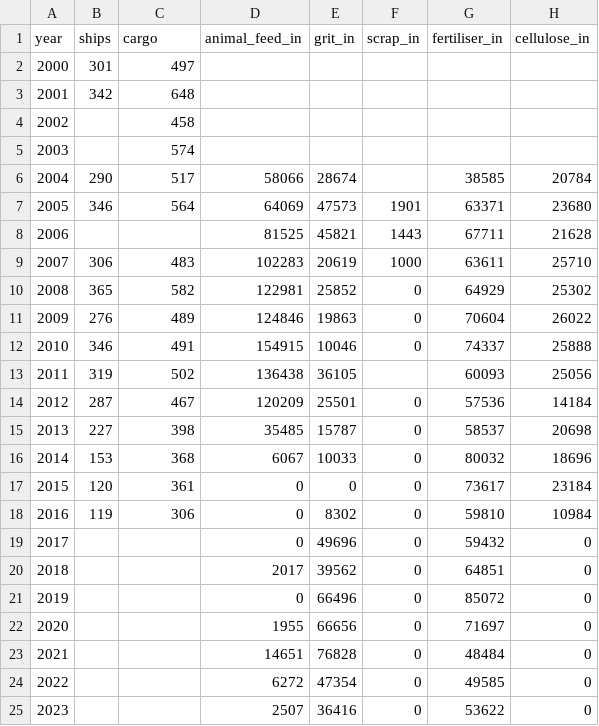
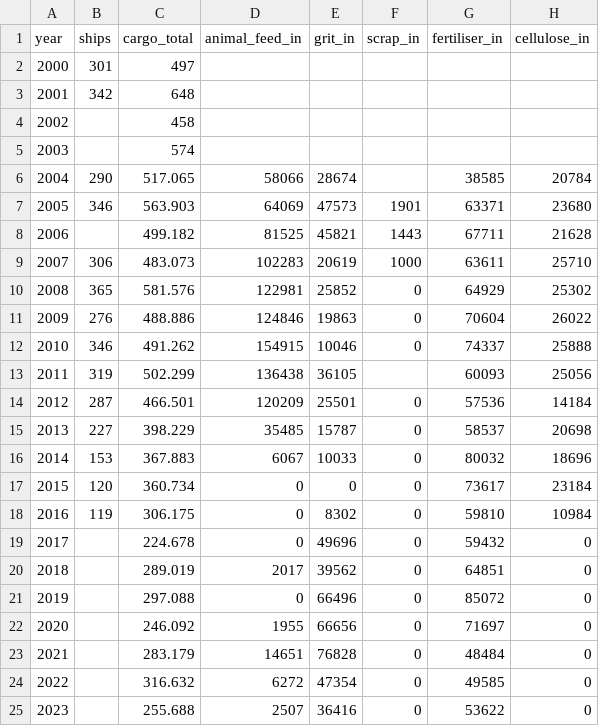
Before and after one commit to B-FfF/stadtwerk-mit-zukunft, a CSV file: _data/swfl_overview_harbour.csv, drawn as a sheet; only a part is shown; the diff names each change by its address in the sheet, - before the commit and + after, or states it on an @@ line.

Commit message:
Fill up total missing cargo totals (east+west) & increase accuracy

```diff
--- a/_data/swfl_overview_harbour.csv
+++ b/_data/swfl_overview_harbour.csv
-C1: cargo
+C1: cargo_total
-C6 (cargo_total): 517
+C6 (cargo_total): 517.065
-C7 (cargo_total): 564
+C7 (cargo_total): 563.903
-C8 (cargo_total): (empty)
+C8 (cargo_total): 499.182
-C9 (cargo_total): 483
+C9 (cargo_total): 483.073
-C10 (cargo_total): 582
+C10 (cargo_total): 581.576
-C11 (cargo_total): 489
+C11 (cargo_total): 488.886
-C12 (cargo_total): 491
+C12 (cargo_total): 491.262
-C13 (cargo_total): 502
+C13 (cargo_total): 502.299
-C14 (cargo_total): 467
+C14 (cargo_total): 466.501
-C15 (cargo_total): 398
+C15 (cargo_total): 398.229
-C16 (cargo_total): 368
+C16 (cargo_total): 367.883
-C17 (cargo_total): 361
+C17 (cargo_total): 360.734
-C18 (cargo_total): 306
+C18 (cargo_total): 306.175
-C19 (cargo_total): (empty)
+C19 (cargo_total): 224.678
-C20 (cargo_total): (empty)
+C20 (cargo_total): 289.019
-C21 (cargo_total): (empty)
+C21 (cargo_total): 297.088
-C22 (cargo_total): (empty)
+C22 (cargo_total): 246.092
-C23 (cargo_total): (empty)
+C23 (cargo_total): 283.179
-C24 (cargo_total): (empty)
+C24 (cargo_total): 316.632
-C25 (cargo_total): (empty)
+C25 (cargo_total): 255.688
```
Also changed, not shown: 3 other files.
